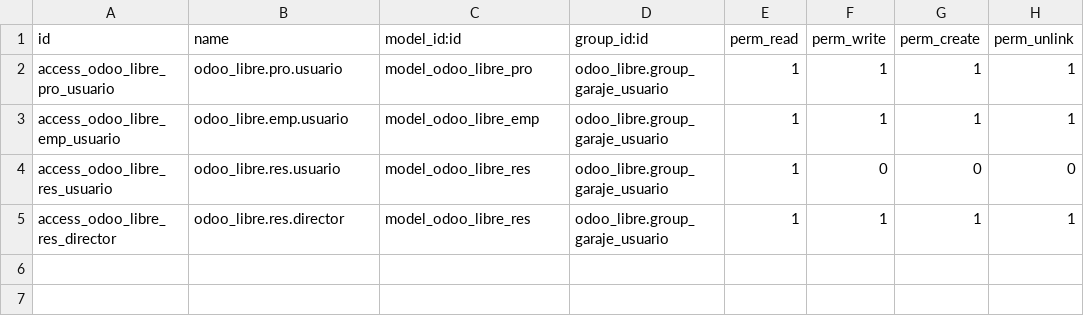
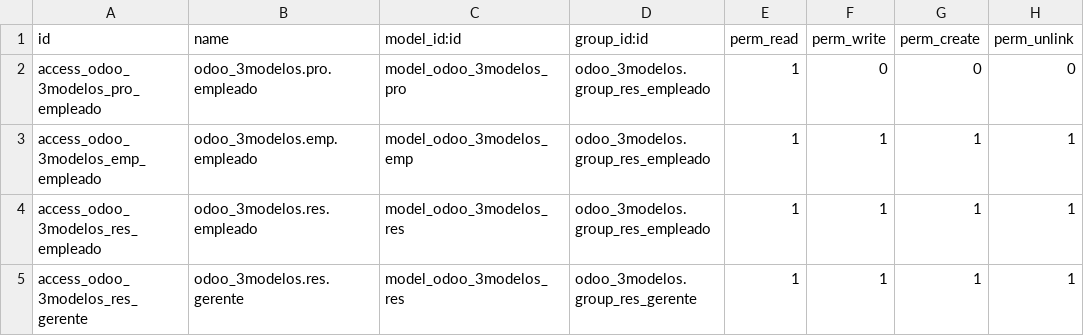
Before and after one commit to AdolfoMarGar/odoo_3modelos, a CSV file: security/ir.model.access.csv, drawn as a sheet.

Commit message:
security update
terminamos seguridad

```diff
--- a/security/ir.model.access.csv
+++ b/security/ir.model.access.csv
@@ -1,5 +1,5 @@
 id,name,model_id:id,group_id:id,perm_read,perm_write,perm_create,perm_unlink
-access_odoo_libre_pro_usuario,odoo_libre.pro.usuario,model_odoo_libre_pro,odoo_libre.group_garaje_usuario,1,1,1,1
-access_odoo_libre_emp_usuario,odoo_libre.emp.usuario,model_odoo_libre_emp,odoo_libre.group_garaje_usuario,1,1,1,1
-access_odoo_libre_res_usuario,odoo_libre.res.usuario,model_odoo_libre_res,odoo_libre.group_garaje_usuario,1,0,0,0
-access_odoo_libre_res_director,odoo_libre.res.director,model_odoo_libre_res,odoo_libre.group_garaje_usuario,1,1,1,1
+access_odoo_3modelos_pro_empleado,odoo_3modelos.pro.empleado,model_odoo_3modelos_pro,odoo_3modelos.group_res_empleado,1,0,0,0
+access_odoo_3modelos_emp_empleado,odoo_3modelos.emp.empleado,model_odoo_3modelos_emp,odoo_3modelos.group_res_empleado,1,1,1,1
+access_odoo_3modelos_res_empleado,odoo_3modelos.res.empleado,model_odoo_3modelos_res,odoo_3modelos.group_res_empleado,1,1,1,1
+access_odoo_3modelos_res_gerente,odoo_3modelos.res.gerente,model_odoo_3modelos_res,odoo_3modelos.group_res_gerente,1,1,1,1
```
Also changed, not shown: 3 other files.
